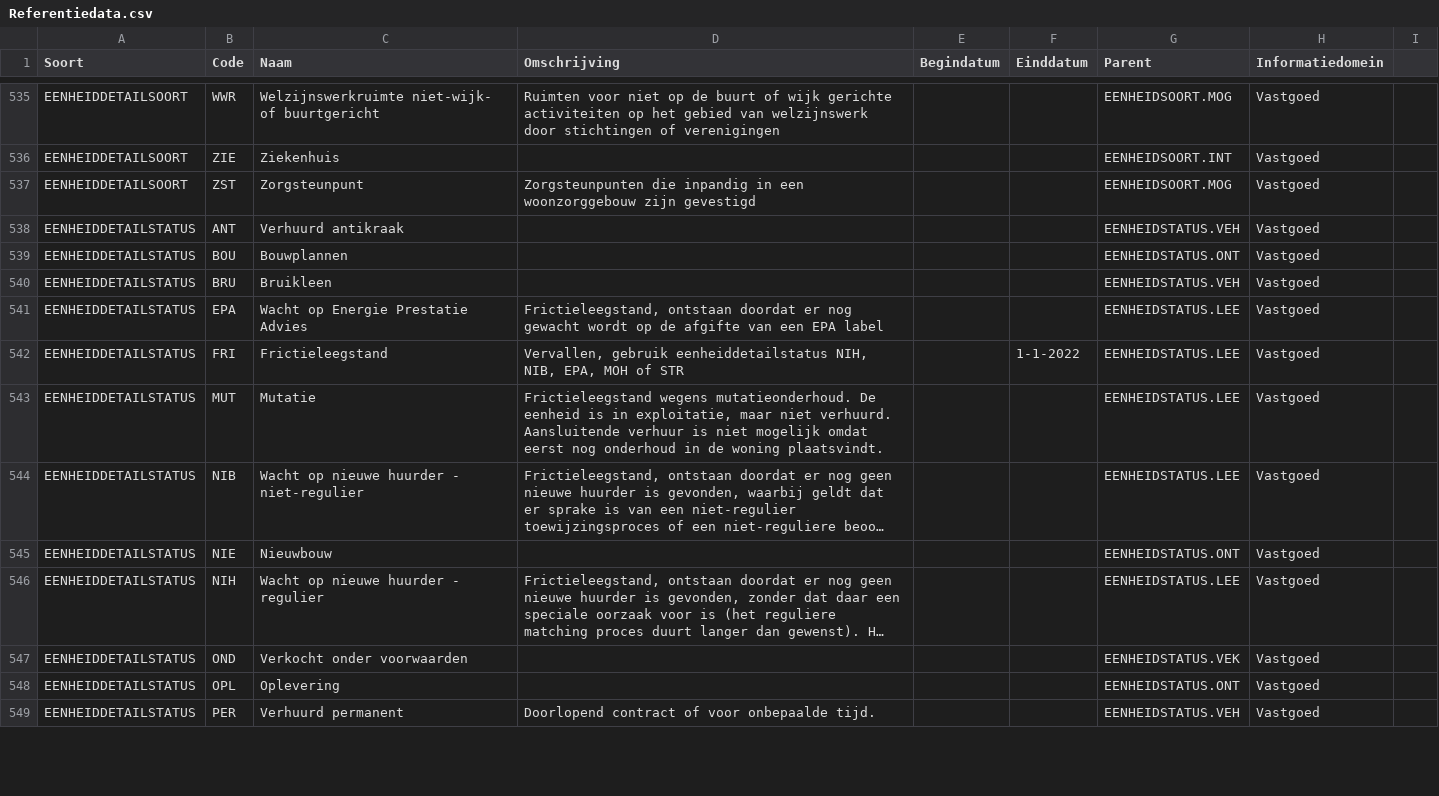
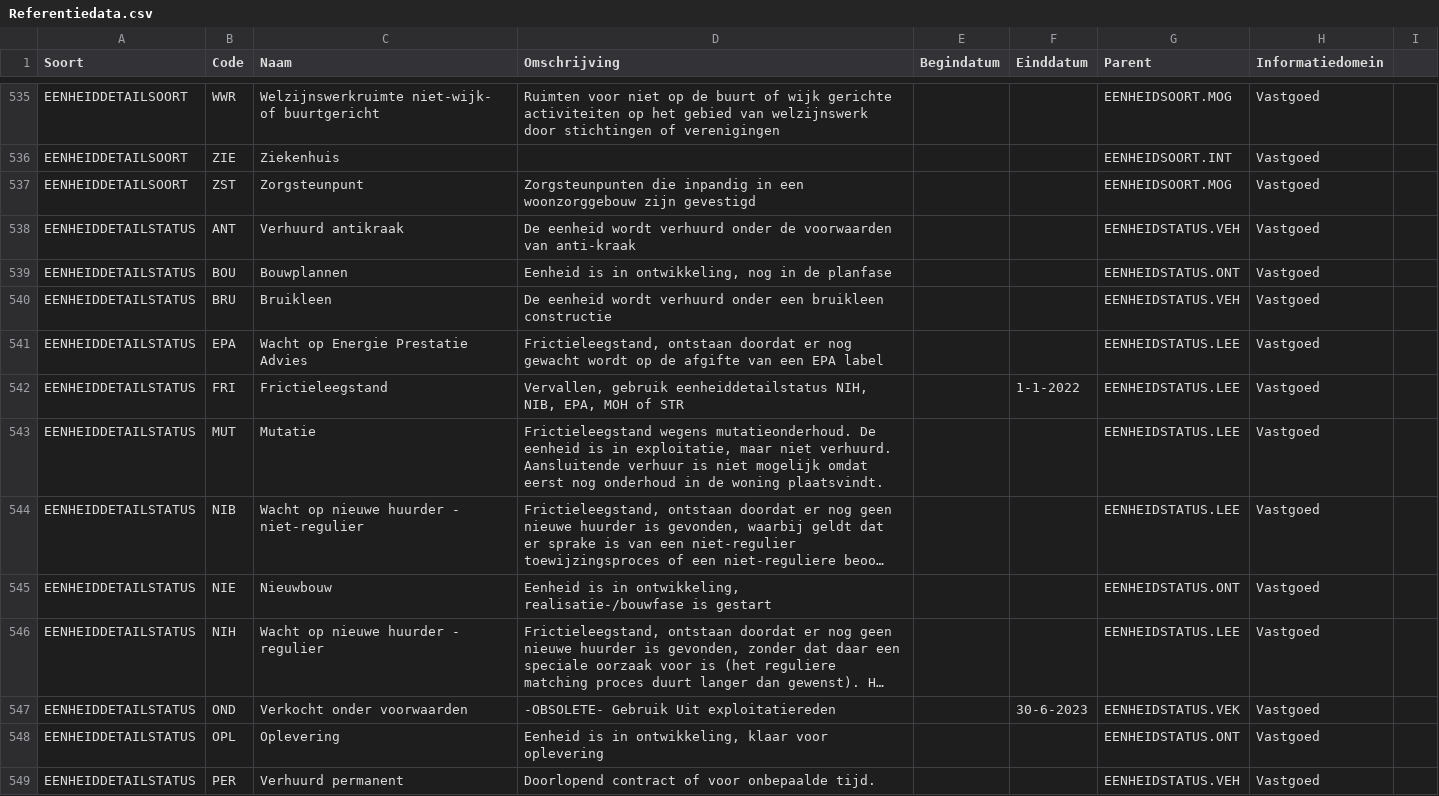
Before and after one commit to Aedes-datastandaarden/vera-referentiedata, a CSV file: Referentiedata.csv, drawn as a sheet; only a part is shown, gaps mark what is left out; long unchanged cells end in …; the diff covers the shown part only; the diff names each change by its address in the sheet, - before the commit and + after, or states it on an @@ line.

Commit message:
Eenheidstatussen en exploitatieredenen herzien

```diff
--- a/Referentiedata.csv
+++ b/Referentiedata.csv
-D538 (Omschrijving): (empty)
+D538 (Omschrijving): De eenheid wordt verhuurd onder de voorwaarden van anti-kraak
-D539 (Omschrijving): (empty)
+D539 (Omschrijving): Eenheid is in ontwikkeling, nog in de planfase
-D540 (Omschrijving): (empty)
+D540 (Omschrijving): De eenheid wordt verhuurd onder een bruikleen constructie
-D545 (Omschrijving): (empty)
+D545 (Omschrijving): Eenheid is in ontwikkeling, realisatie-/bouwfase is gestart
-D547 (Omschrijving): (empty)
+D547 (Omschrijving): -OBSOLETE- Gebruik Uit exploitatiereden
-F547 (Einddatum): (empty)
+F547 (Einddatum): 30-6-2023
-D548 (Omschrijving): (empty)
+D548 (Omschrijving): Eenheid is in ontwikkeling, klaar voor oplevering
```
Also changed, not shown: 10 added rows, 5 moved rows and 36 edited cells elsewhere in this file.
